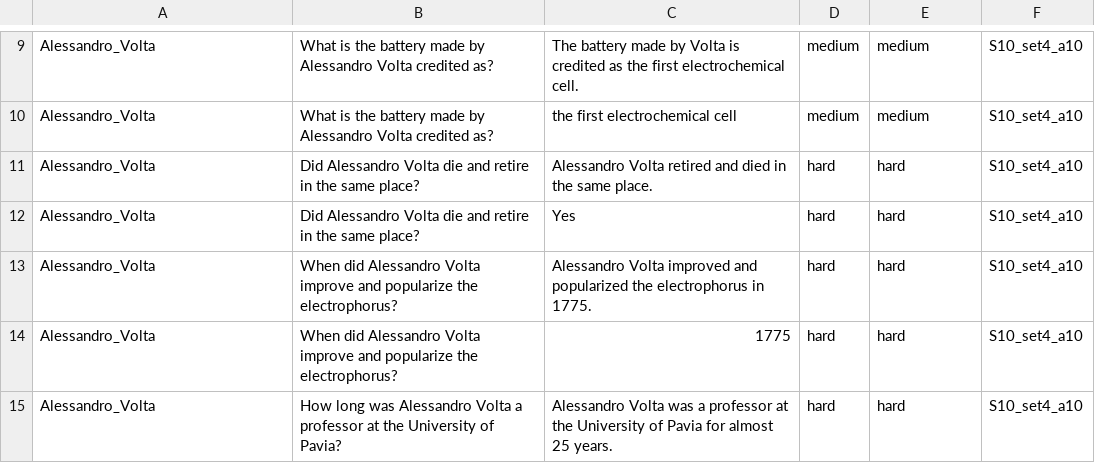
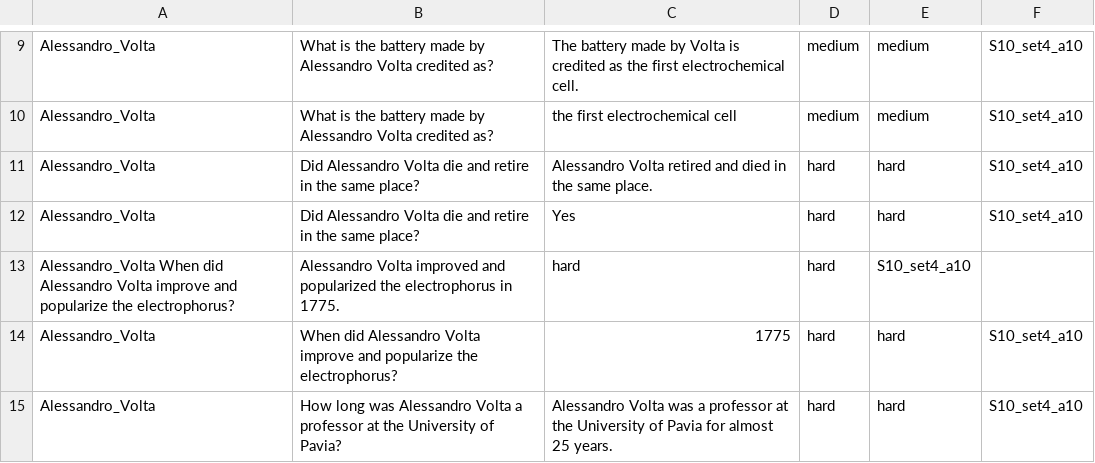
Before and after one commit to imrany/assistance, a CSV file: server/archive/S10_question_answer_pairs.csv, drawn as a sheet; only a part is shown, gaps mark what is left out; removed rows and columns are numbered as before the commit, all else as after; the diff names each change by its address in the sheet, - before the commit and + after, or states it on an @@ line.

```diff
--- a/server/archive/S10_question_answer_pairs.csv
+++ b/server/archive/S10_question_answer_pairs.csv
-row 13: Alessandro_Volta | When did Alessandro Volta improve and popularize the electrophorus? | Alessandro Volta improved and popularized the electrophorus in 1775. | hard | hard | S10_set4_a10
+row 13: Alessandro_Volta When did Alessandro Volta improve and popularize the electrophorus? | Alessandro Volta improved and popularized the electrophorus in 1775. | hard | hard | S10_set4_a10
```
Also changed, not shown: 2 other files.
